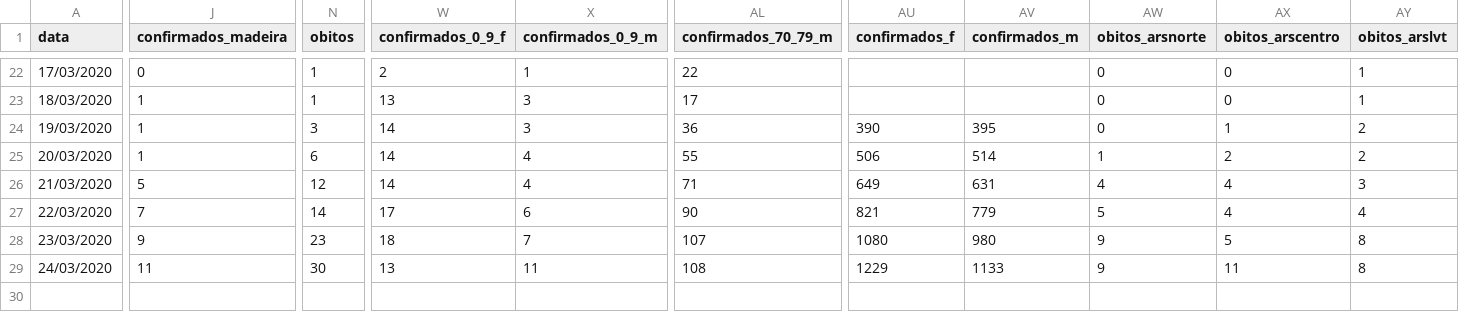
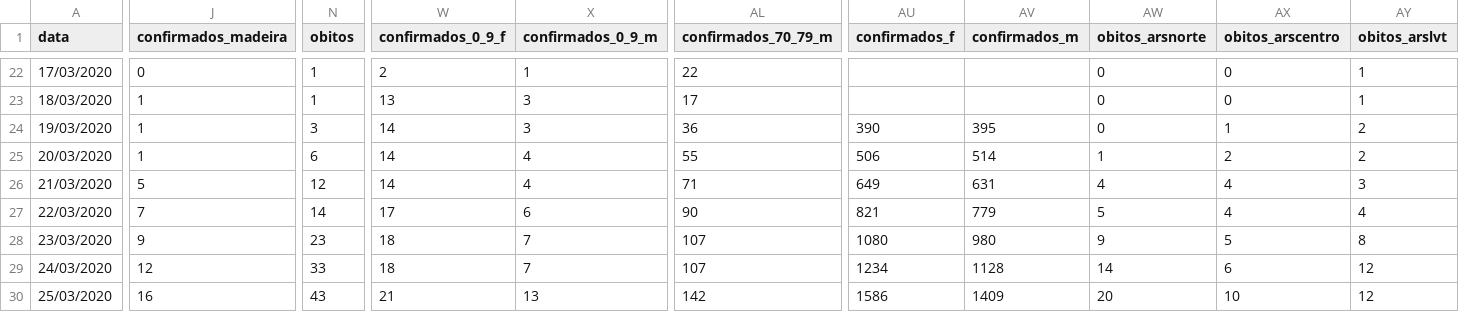
Before and after one commit to mineiro25/Covid19-Propagation, a CSV file: Data/data.csv, drawn as a sheet; only a part is shown, gaps mark what is left out; rows hold the shown columns only; the diff covers the shown part only; the diff names each change by its address in the sheet, - before the commit and + after, or states it on an @@ line.

Commit message:
Update on the data

```diff
--- a/Data/data.csv
+++ b/Data/data.csv
-J29 (confirmados_madeira): 11
+J29 (confirmados_madeira): 12
-N29 (obitos): 30
+N29 (obitos): 33
-W29 (confirmados_0_9_f): 13
+W29 (confirmados_0_9_f): 18
-X29 (confirmados_0_9_m): 11
+X29 (confirmados_0_9_m): 7
-AL29 (confirmados_70_79_m): 108
+AL29 (confirmados_70_79_m): 107
-AU29 (confirmados_f): 1229
+AU29 (confirmados_f): 1234
-AV29 (confirmados_m): 1133
+AV29 (confirmados_m): 1128
-AW29 (obitos_arsnorte): 9
+AW29 (obitos_arsnorte): 14
-AX29 (obitos_arscentro): 11
+AX29 (obitos_arscentro): 6
-AY29 (obitos_arslvt): 8
+AY29 (obitos_arslvt): 12
+row 30: 25/03/2020 | 16 | 43 | 21 | 13 | 142 | 1586 | 1409 | 20 | 10 | 12
```
Also changed, not shown: 1 edited cell elsewhere in this file, 1 other file.
